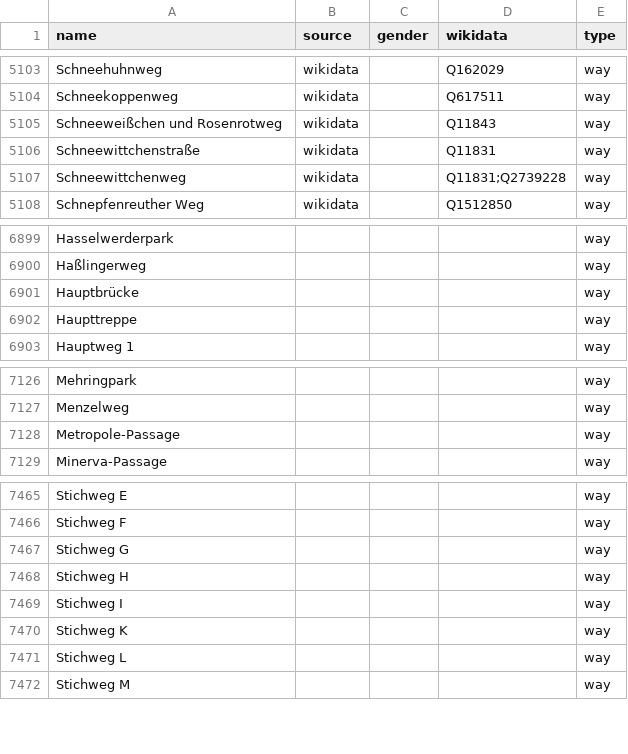
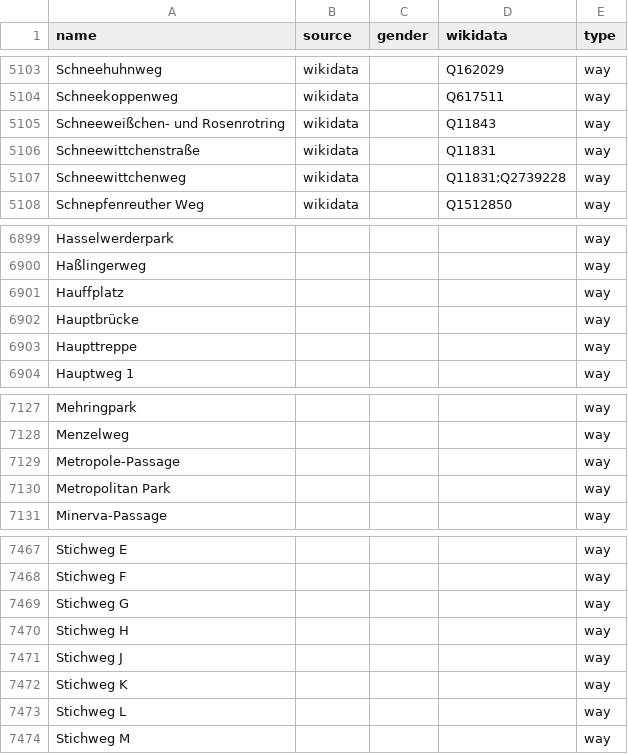
Before and after one commit to EqualStreetNames/equalstreetnames-berlin, a CSV file: data/other.csv, drawn as a sheet; only a part is shown, gaps mark what is left out; addresses are those after the commit; the diff names each change by its address in the sheet, - before the commit and + after, or states it on an @@ line.

```diff
--- a/data/other.csv
+++ b/data/other.csv
-A5105 (name): Schneeweißchen und Rosenrotweg
+A5105 (name): Schneeweißchen- und Rosenrotring
+row 6901: Hauffplatz |  |  |  | way
+row 7130: Metropolitan Park |  |  |  | way
-A7471 (name): Stichweg I
+A7471 (name): Stichweg J
```
Also changed, not shown: data/gender.csv, 2 other files.
